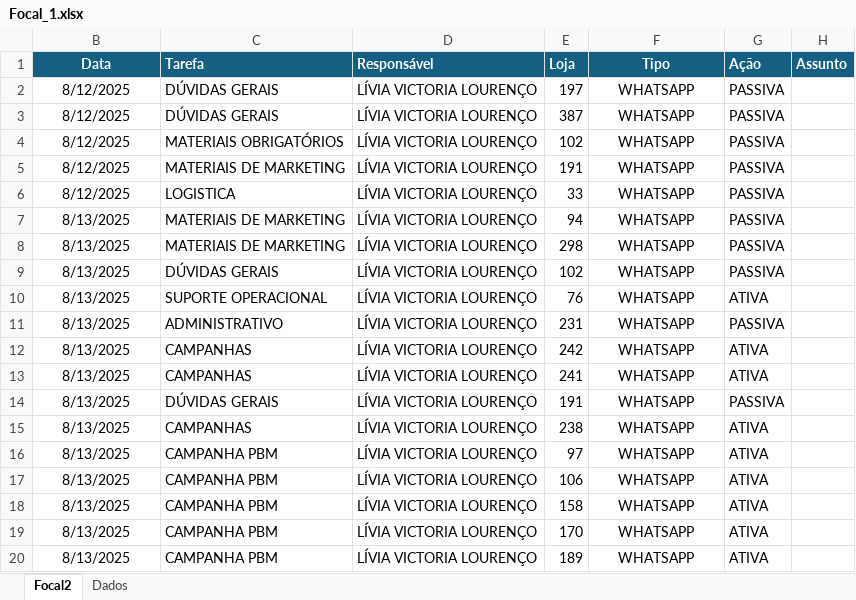
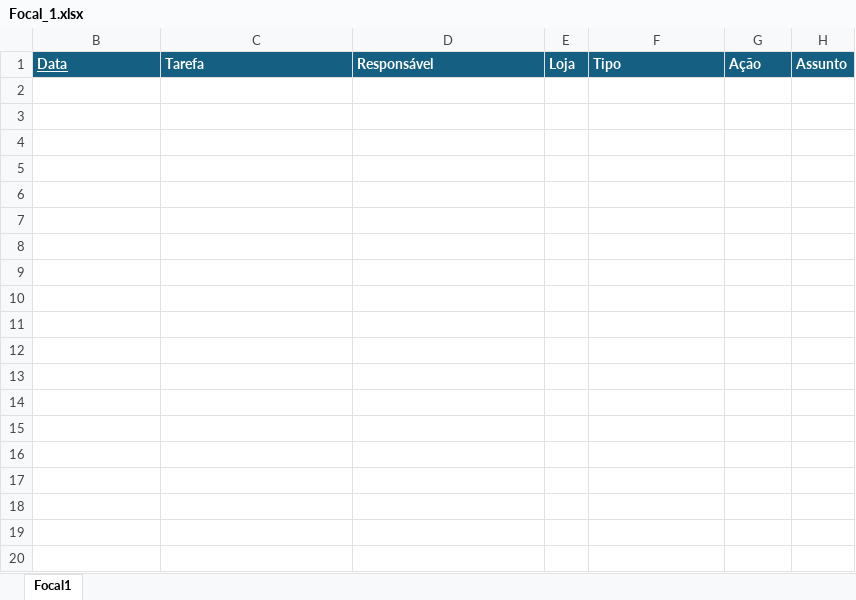
Before and after one commit to drogamais/painel_de_atendimentos, an Excel workbook: Data/Focal_1.xlsx, sheet Focal1, drawn as a sheet; only a part is shown; values as stored, in another font and other column widths than the file's, no borders; table styles not drawn; the diff covers the shown part only; the diff names each change by its address in the sheet, - before the commit and + after, or states it on an @@ line.

```diff
--- a/Data/Focal_1.xlsx (sheet Focal1)
+++ b/Data/Focal_1.xlsx (sheet Focal1)
-sheet tab: Focal2
+sheet tab: Focal1
@@ sheet tab hidden: Dados @@
@@ B1 underline: off → on, alignment: center → left @@
-F1 alignment: center
+F1 alignment: left
-row 2: 8/12/2025 | DÚVIDAS GERAIS | LÍVIA VICTORIA LOURENÇO | 197 | WHATSAPP | PASSIVA
-row 3: 8/12/2025 | DÚVIDAS GERAIS | LÍVIA VICTORIA LOURENÇO | 387 | WHATSAPP | PASSIVA
-row 4: 8/12/2025 | MATERIAIS OBRIGATÓRIOS | LÍVIA VICTORIA LOURENÇO | 102 | WHATSAPP | PASSIVA
-row 5: 8/12/2025 | MATERIAIS DE MARKETING | LÍVIA VICTORIA LOURENÇO | 191 | WHATSAPP | PASSIVA
-row 6: 8/12/2025 | LOGISTICA | LÍVIA VICTORIA LOURENÇO | 33 | WHATSAPP | PASSIVA
-row 7: 8/13/2025 | MATERIAIS DE MARKETING | LÍVIA VICTORIA LOURENÇO | 94 | WHATSAPP | PASSIVA
-row 8: 8/13/2025 | MATERIAIS DE MARKETING | LÍVIA VICTORIA LOURENÇO | 298 | WHATSAPP | PASSIVA
-row 9: 8/13/2025 | DÚVIDAS GERAIS | LÍVIA VICTORIA LOURENÇO | 102 | WHATSAPP | PASSIVA
-row 10: 8/13/2025 | SUPORTE OPERACIONAL | LÍVIA VICTORIA LOURENÇO | 76 | WHATSAPP | ATIVA
-row 11: 8/13/2025 | ADMINISTRATIVO | LÍVIA VICTORIA LOURENÇO | 231 | WHATSAPP | PASSIVA
-row 12: 8/13/2025 | CAMPANHAS | LÍVIA VICTORIA LOURENÇO | 242 | WHATSAPP | ATIVA
-row 13: 8/13/2025 | CAMPANHAS | LÍVIA VICTORIA LOURENÇO | 241 | WHATSAPP | ATIVA
-row 14: 8/13/2025 | DÚVIDAS GERAIS | LÍVIA VICTORIA LOURENÇO | 191 | WHATSAPP | PASSIVA
-row 15: 8/13/2025 | CAMPANHAS | LÍVIA VICTORIA LOURENÇO | 238 | WHATSAPP | ATIVA
-row 16: 8/13/2025 | CAMPANHA PBM | LÍVIA VICTORIA LOURENÇO | 97 | WHATSAPP | ATIVA
-row 17: 8/13/2025 | CAMPANHA PBM | LÍVIA VICTORIA LOURENÇO | 106 | WHATSAPP | ATIVA
-row 18: 8/13/2025 | CAMPANHA PBM | LÍVIA VICTORIA LOURENÇO | 158 | WHATSAPP | ATIVA
-row 19: 8/13/2025 | CAMPANHA PBM | LÍVIA VICTORIA LOURENÇO | 170 | WHATSAPP | ATIVA
-row 20: 8/13/2025 | CAMPANHA PBM | LÍVIA VICTORIA LOURENÇO | 189 | WHATSAPP | ATIVA
```
Also changed, not shown: 170 removed rows elsewhere in this sheet, hidden cells, Data/Auditor_3.xlsx, Data/Auditor_4.xlsx, 5 other files.
